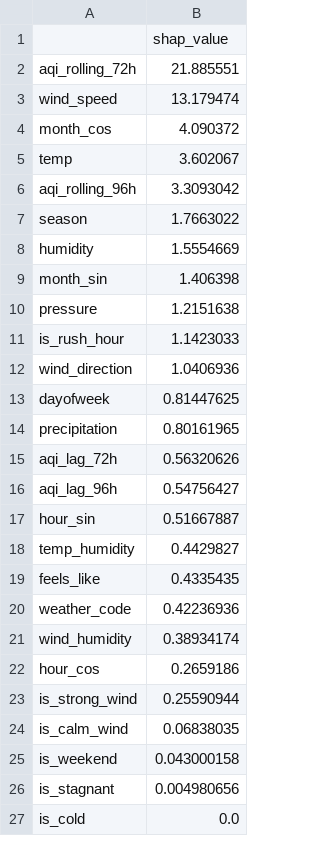
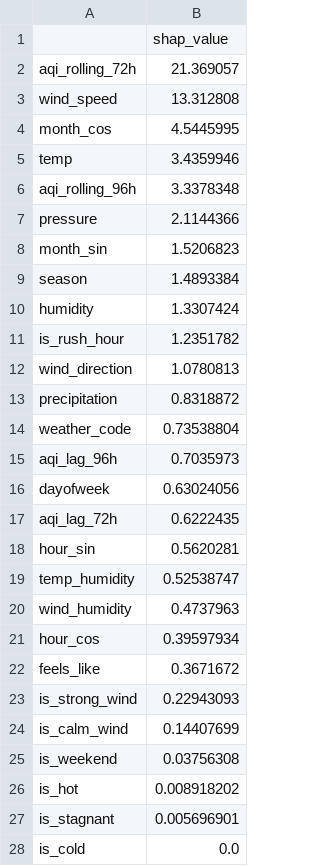
Before and after one commit to FaiqaRashid99/pearls-aqi-predictor, a CSV file: models/shap_importance.csv, drawn as a sheet; only a part is shown; the diff covers the shown part only.

```diff
--- a/models/shap_importance.csv
+++ b/models/shap_importance.csv
@@ -1,27 +1,28 @@
 ,shap_value
-aqi_rolling_72h,21.885551
-wind_speed,13.179474
-month_cos,4.090372
-temp,3.602067
-aqi_rolling_96h,3.3093042
-season,1.7663022
-humidity,1.5554669
-month_sin,1.406398
-pressure,1.2151638
-is_rush_hour,1.1423033
-wind_direction,1.0406936
-dayofweek,0.81447625
-precipitation,0.80161965
-aqi_lag_72h,0.56320626
-aqi_lag_96h,0.54756427
-hour_sin,0.51667887
-temp_humidity,0.4429827
-feels_like,0.4335435
-weather_code,0.42236936
-wind_humidity,0.38934174
-hour_cos,0.2659186
-is_strong_wind,0.25590944
-is_calm_wind,0.06838035
-is_weekend,0.043000158
-is_stagnant,0.004980656
+aqi_rolling_72h,21.369057
+wind_speed,13.312808
+month_cos,4.5445995
+temp,3.4359946
+aqi_rolling_96h,3.3378348
+pressure,2.1144366
+month_sin,1.5206823
+season,1.4893384
+humidity,1.3307424
+is_rush_hour,1.2351782
+wind_direction,1.0780813
+precipitation,0.8318872
+weather_code,0.73538804
+aqi_lag_96h,0.7035973
+dayofweek,0.63024056
+aqi_lag_72h,0.6222435
+hour_sin,0.5620281
+temp_humidity,0.52538747
+wind_humidity,0.4737963
+hour_cos,0.39597934
+feels_like,0.3671672
+is_strong_wind,0.22943093
+is_calm_wind,0.14407699
+is_weekend,0.03756308
+is_hot,0.008918202
+is_stagnant,0.005696901
 is_cold,0.0
```
Also changed, not shown: 1 removed row elsewhere in this file, 5 other files.
